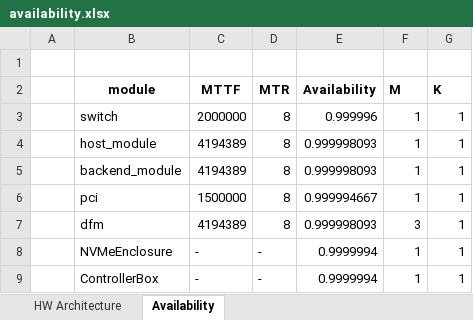
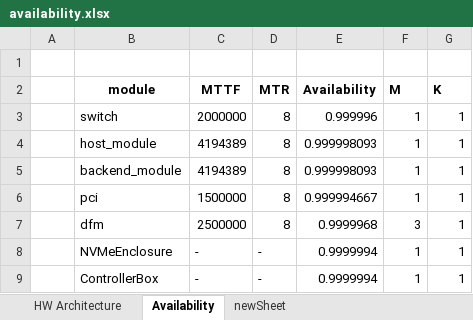
Before and after one commit to sejun000/availability, an Excel workbook: availability.xlsx, sheet Availability, drawn as a sheet; values as stored, in another font and other column widths than the file's, no borders; charts and pictures not drawn; the diff names each change by its address in the sheet, - before the commit and + after, or states it on an @@ line.

```diff
--- a/availability.xlsx (sheet Availability)
+++ b/availability.xlsx (sheet Availability)
+sheet tab: newSheet
-C7 (MTTF): 4194389
+C7 (MTTF): 2500000
-E7 (Availability): 0.999998093
+E7 (Availability): 0.9999968
```
Also changed, not shown: charts or pictures, 3 other files.
